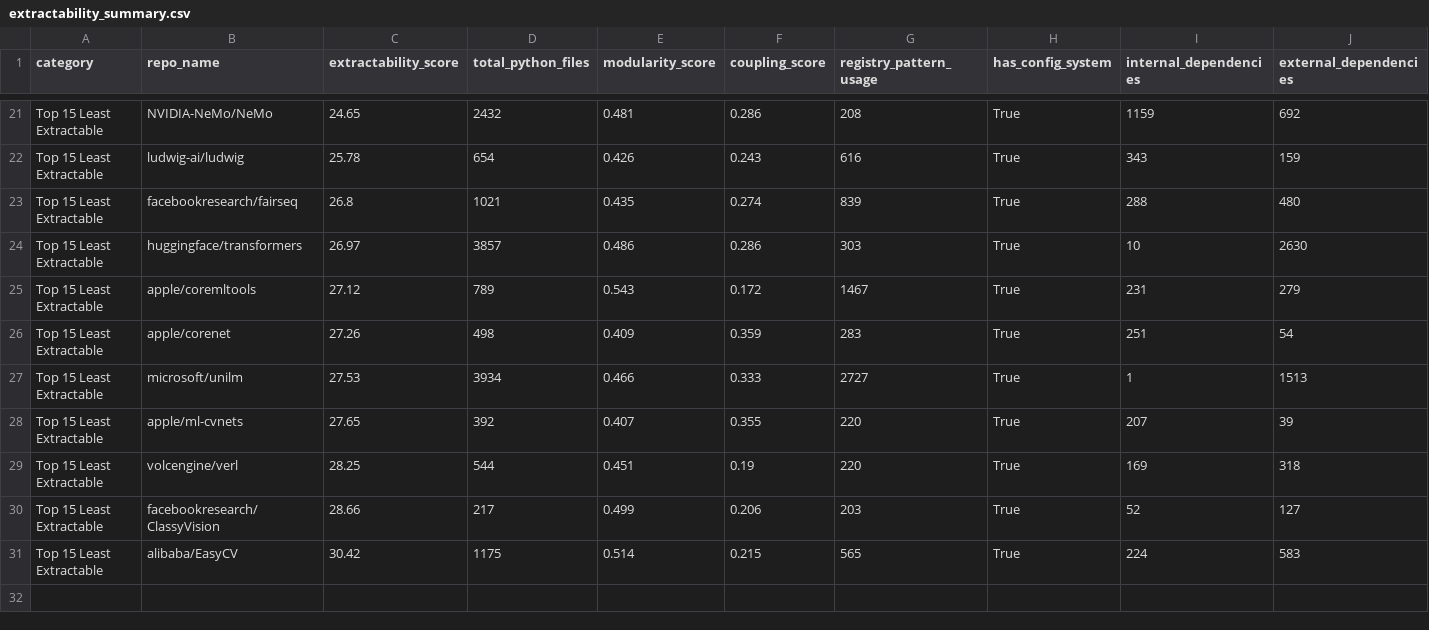
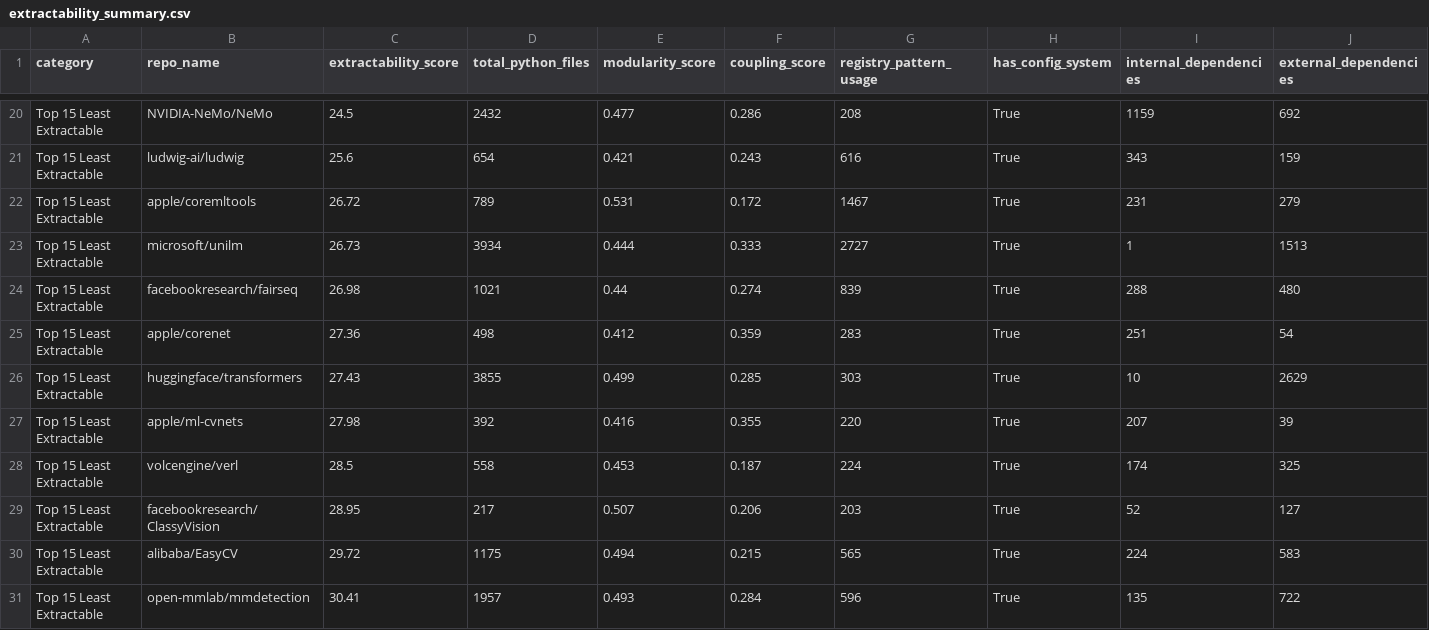
Before and after one commit to GabrielBG0/repo_extract_score, a CSV file: extractability_summary.csv, drawn as a sheet; only a part is shown, gaps mark what is left out; removed rows and columns are numbered as before the commit, all else as after; the diff covers the shown part only; the diff names each change by its address in the sheet, - before the commit and + after, or states it on an @@ line.

```diff
--- a/extractability_summary.csv
+++ b/extractability_summary.csv
-C20 (extractability_score): 24.65
+C20 (extractability_score): 24.5
-E20 (modularity_score): 0.481
+E20 (modularity_score): 0.477
-C21 (extractability_score): 25.78
+C21 (extractability_score): 25.6
-E21 (modularity_score): 0.426
+E21 (modularity_score): 0.421
-row 23: Top 15 Least Extractable | facebookresearch/fairseq | 26.8 | 1021 | 0.435 | 0.274 | 839 | True | 288 | 480
-row 24: Top 15 Least Extractable | huggingface/transformers | 26.97 | 3857 | 0.486 | 0.286 | 303 | True | 10 | 2630
-C22 (extractability_score): 27.12
+C22 (extractability_score): 26.72
-E22 (modularity_score): 0.543
+E22 (modularity_score): 0.531
-row 26: Top 15 Least Extractable | apple/corenet | 27.26 | 498 | 0.409 | 0.359 | 283 | True | 251 | 54
-C23 (extractability_score): 27.53
+C23 (extractability_score): 26.73
-E23 (modularity_score): 0.466
+E23 (modularity_score): 0.444
+row 24: Top 15 Least Extractable | facebookresearch/fairseq | 26.98 | 1021 | 0.44 | 0.274 | 839 | True | 288 | 480
+row 25: Top 15 Least Extractable | apple/corenet | 27.36 | 498 | 0.412 | 0.359 | 283 | True | 251 | 54
+row 26: Top 15 Least Extractable | huggingface/transformers | 27.43 | 3855 | 0.499 | 0.285 | 303 | True | 10 | 2629
-C27 (extractability_score): 27.65
+C27 (extractability_score): 27.98
-E27 (modularity_score): 0.407
+E27 (modularity_score): 0.416
-C28 (extractability_score): 28.25
+C28 (extractability_score): 28.5
-D28 (total_python_files): 544
+D28 (total_python_files): 558
-E28 (modularity_score): 0.451
+E28 (modularity_score): 0.453
-F28 (coupling_score): 0.19
+F28 (coupling_score): 0.187
-G28 (registry_pattern_usage): 220
+G28 (registry_pattern_usage): 224
-I28 (internal_dependencies): 169
+I28 (internal_dependencies): 174
-J28 (external_dependencies): 318
+J28 (external_dependencies): 325
-C29 (extractability_score): 28.66
+C29 (extractability_score): 28.95
-E29 (modularity_score): 0.499
+E29 (modularity_score): 0.507
-C30 (extractability_score): 30.42
+C30 (extractability_score): 29.72
-E30 (modularity_score): 0.514
+E30 (modularity_score): 0.494
+row 31: Top 15 Least Extractable | open-mmlab/mmdetection | 30.41 | 1957 | 0.493 | 0.284 | 596 | True | 135 | 722
```
Also changed, not shown: 3 added rows, 4 removed rows and 26 edited cells elsewhere in this file, extractability_analysis_results_v7.csv, repos_to_analyze.csv, 2 other files.
